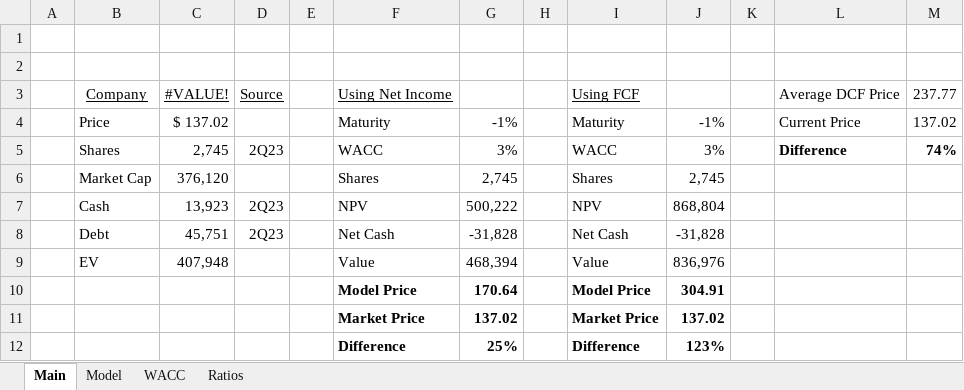
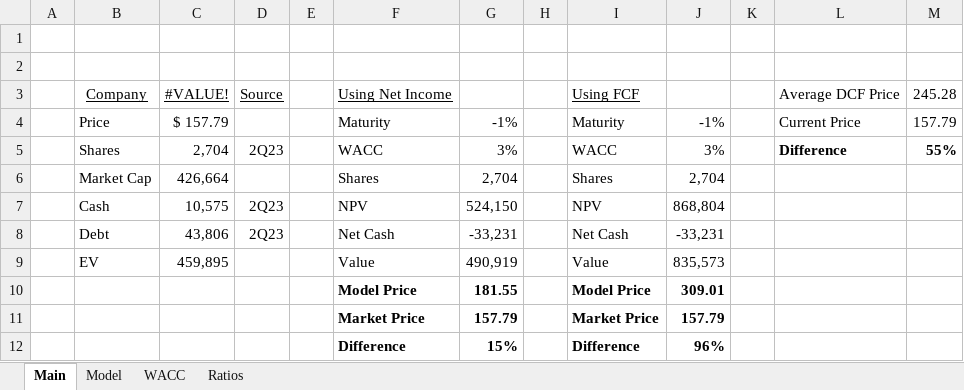
Before and after one commit to billysheldon/models, an Excel workbook: WMT.xlsx, sheet Main, drawn as a sheet; values as stored, in another font and other column widths than the file's, no borders; conditional formats not drawn; 1 other sheet too large or unreadable and not compared; the diff names each change by its address in the sheet, - before the commit and + after, or states it on an @@ line.

Commit message:
updated for 2Q23

```diff
--- a/WMT.xlsx (sheet Main)
+++ b/WMT.xlsx (sheet Main)
-M3: 237.77
+M3: 245.28
-C4: $ 137.02
+C4: $ 157.79
-M4: 137.02
+M4: 157.79
-C5: 2,745
+C5: 2,704
-M5: 74%
+M5: 55%
-C6: 376,120
+C6: 426,664
-G6: 2,745
+G6: 2,704
-J6: 2,745
+J6: 2,704
-C7: 13,923
+C7: 10,575
-G7: 500,222
+G7: 524,150
-C8: 45,751
+C8: 43,806
-G8: -31,828
+G8: -33,231
-J8: -31,828
+J8: -33,231
-C9: 407,948
+C9: 459,895
-G9: 468,394
+G9: 490,919
-J9: 836,976
+J9: 835,573
-G10: 170.64
+G10: 181.55
-J10: 304.91
+J10: 309.01
-G11: 137.02
+G11: 157.79
-J11: 137.02
+J11: 157.79
-G12: 25%
+G12: 15%
-J12: 123%
+J12: 96%
```
Also changed, not shown: sheet WACC, sheet Ratios, formulas that keep their value, charts or pictures.
